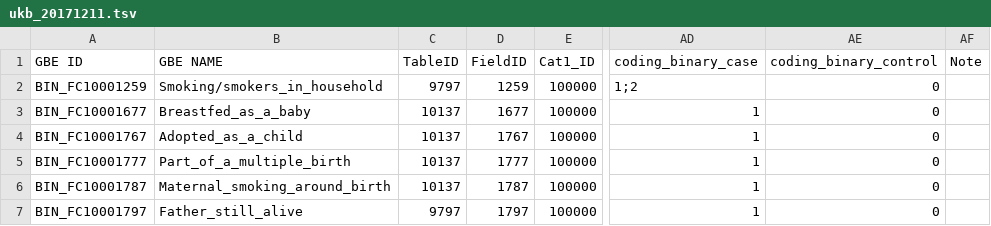
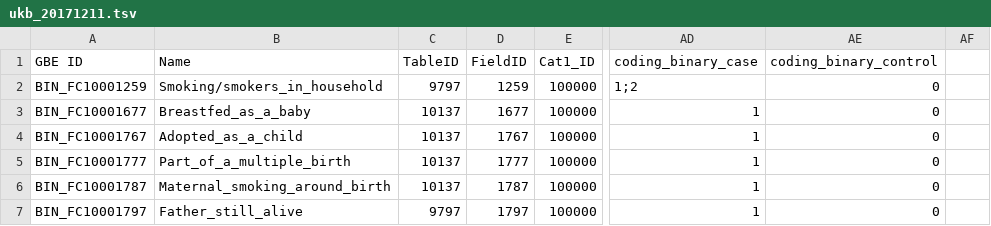
Before and after one commit to rivas-lab/ukbb-tools, a TSV file: 02_phenotyping/tables/ukb_20171211.tsv, drawn as a sheet; only a part is shown, gaps mark what is left out; the diff names each change by its address in the sheet, - before the commit and + after, or states it on an @@ line.

```diff
--- a/02_phenotyping/tables/ukb_20171211.tsv
+++ b/02_phenotyping/tables/ukb_20171211.tsv
-B1: GBE NAME
+B1: Name
-AF1: Note
+AF1: (empty)
```
Also changed, not shown: 02_phenotyping/tables/ukb_20171015.tsv, 02_phenotyping/tables/ukb_20190327.tsv, 10 other files.
